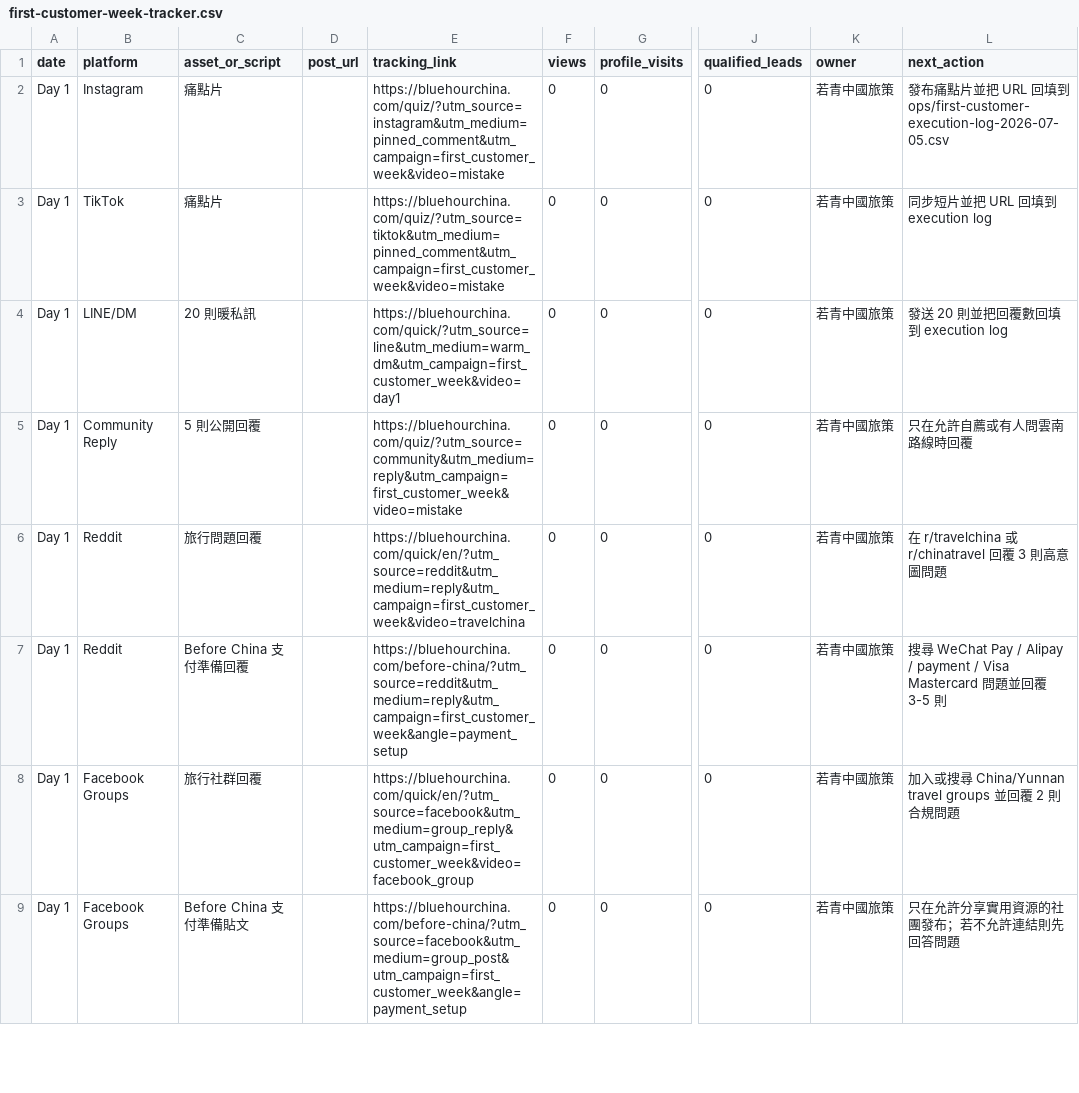
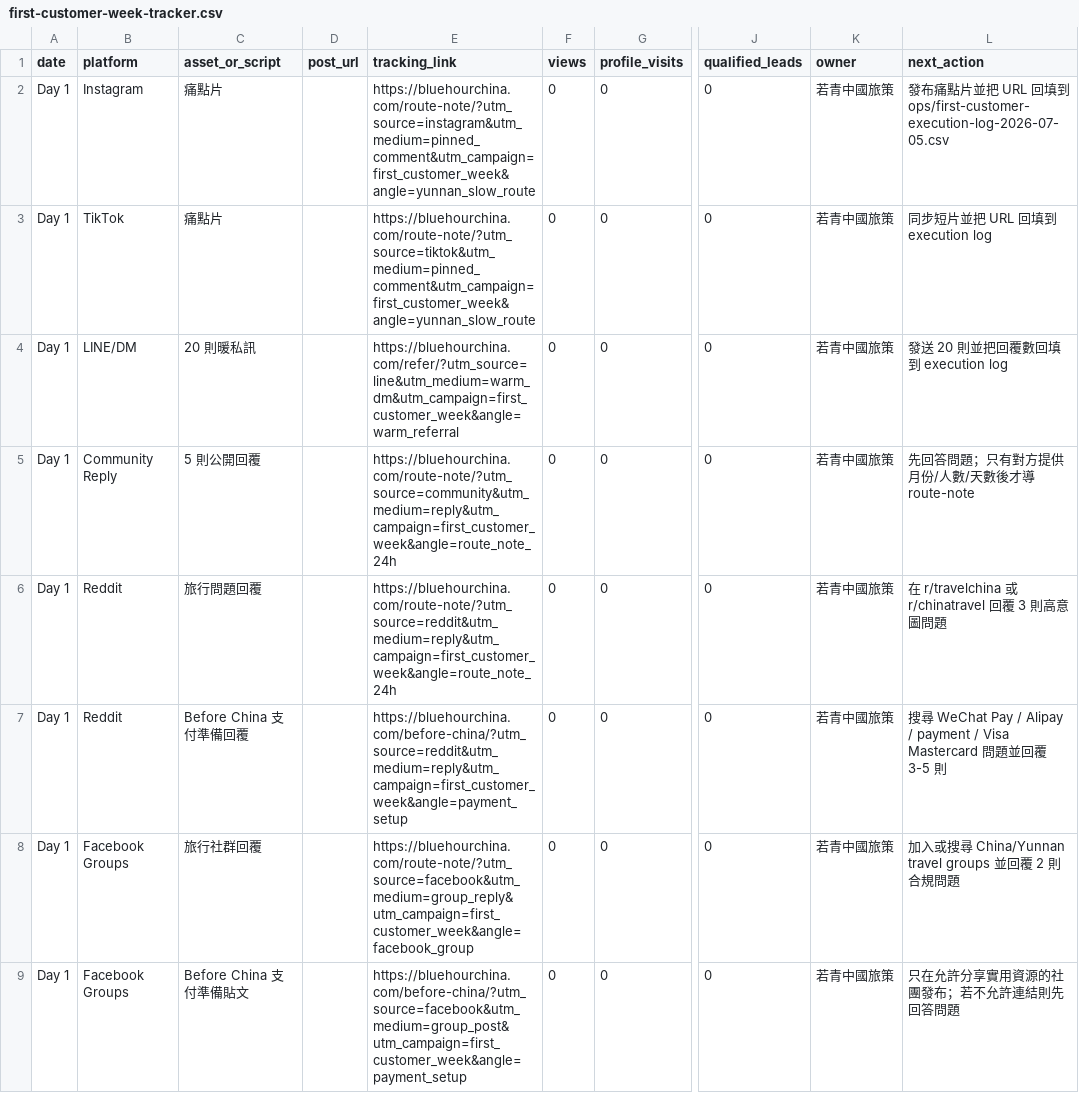
Before and after one commit to bluehourchina/bluehourchina.com, a CSV file: ops/first-customer-week-tracker.csv, drawn as a sheet; only a part is shown, gaps mark what is left out; the diff covers the shown part only; the diff names each change by its address in the sheet, - before the commit and + after, or states it on an @@ line.

Commit message:
Unify first customer acquisition links

```diff
--- a/ops/first-customer-week-tracker.csv
+++ b/ops/first-customer-week-tracker.csv
-E2 (tracking_link): https://bluehourchina.com/quiz/?utm_source=instagram&utm_medium=pinned_comment&utm_campaign=first_customer_week&video=mistake
+E2 (tracking_link): https://bluehourchina.com/route-note/?utm_source=instagram&utm_medium=pinned_comment&utm_campaign=first_customer_week&angle=yunnan_slow_route
-E3 (tracking_link): https://bluehourchina.com/quiz/?utm_source=tiktok&utm_medium=pinned_comment&utm_campaign=first_customer_week&video=mistake
+E3 (tracking_link): https://bluehourchina.com/route-note/?utm_source=tiktok&utm_medium=pinned_comment&utm_campaign=first_customer_week&angle=yunnan_slow_route
-E4 (tracking_link): https://bluehourchina.com/quick/?utm_source=line&utm_medium=warm_dm&utm_campaign=first_customer_week&video=day1
+E4 (tracking_link): https://bluehourchina.com/refer/?utm_source=line&utm_medium=warm_dm&utm_campaign=first_customer_week&angle=warm_referral
-E5 (tracking_link): https://bluehourchina.com/quiz/?utm_source=community&utm_medium=reply&utm_campaign=first_customer_week&video=mistake
+E5 (tracking_link): https://bluehourchina.com/route-note/?utm_source=community&utm_medium=reply&utm_campaign=first_customer_week&angle=route_note_24h
-L5 (next_action): 只在允許自薦或有人問雲南路線時回覆
+L5 (next_action): 先回答問題；只有對方提供月份/人數/天數後才導 route-note
-E6 (tracking_link): https://bluehourchina.com/quick/en/?utm_source=reddit&utm_medium=reply&utm_campaign=first_customer_week&video=travelchina
+E6 (tracking_link): https://bluehourchina.com/route-note/?utm_source=reddit&utm_medium=reply&utm_campaign=first_customer_week&angle=route_note_24h
-E8 (tracking_link): https://bluehourchina.com/quick/en/?utm_source=facebook&utm_medium=group_reply&utm_campaign=first_customer_week&video=facebook_group
+E8 (tracking_link): https://bluehourchina.com/route-note/?utm_source=facebook&utm_medium=group_reply&utm_campaign=first_customer_week&angle=facebook_group
```
Also changed, not shown: 7 edited cells elsewhere in this file, ops/first-customer-execution-log-2026-07-05.csv, ops/first-customer-outreach-targets.csv, 13 other files.
